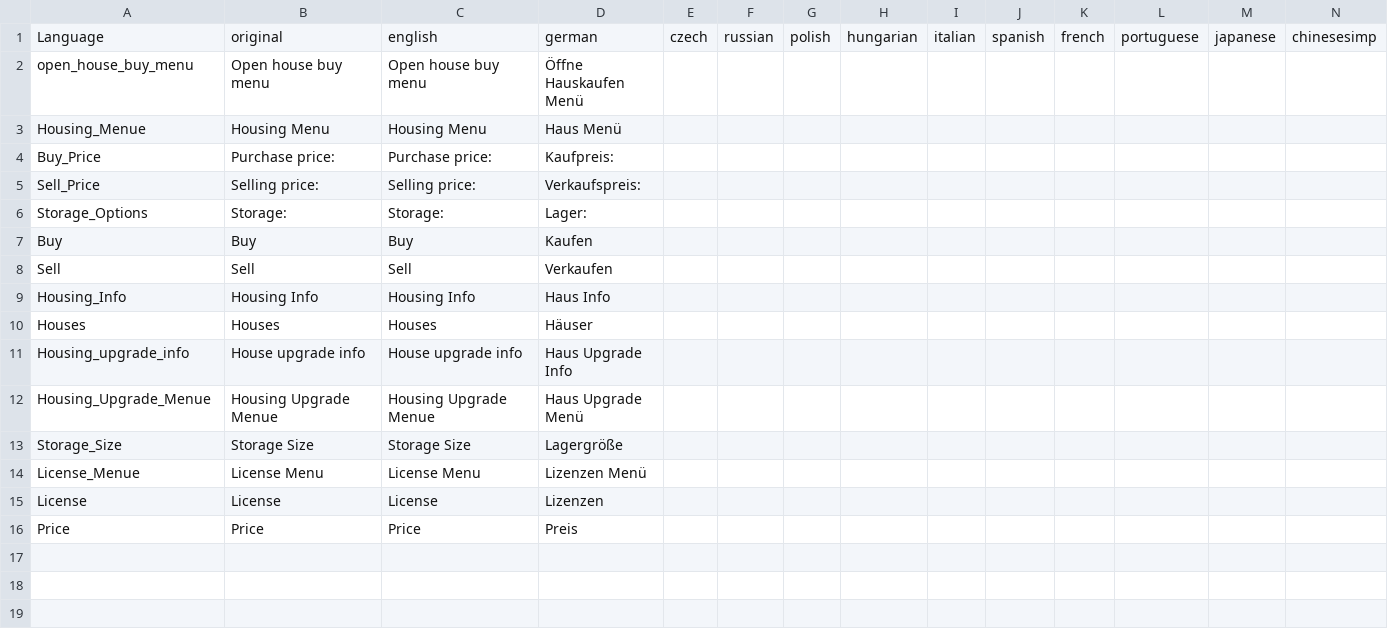
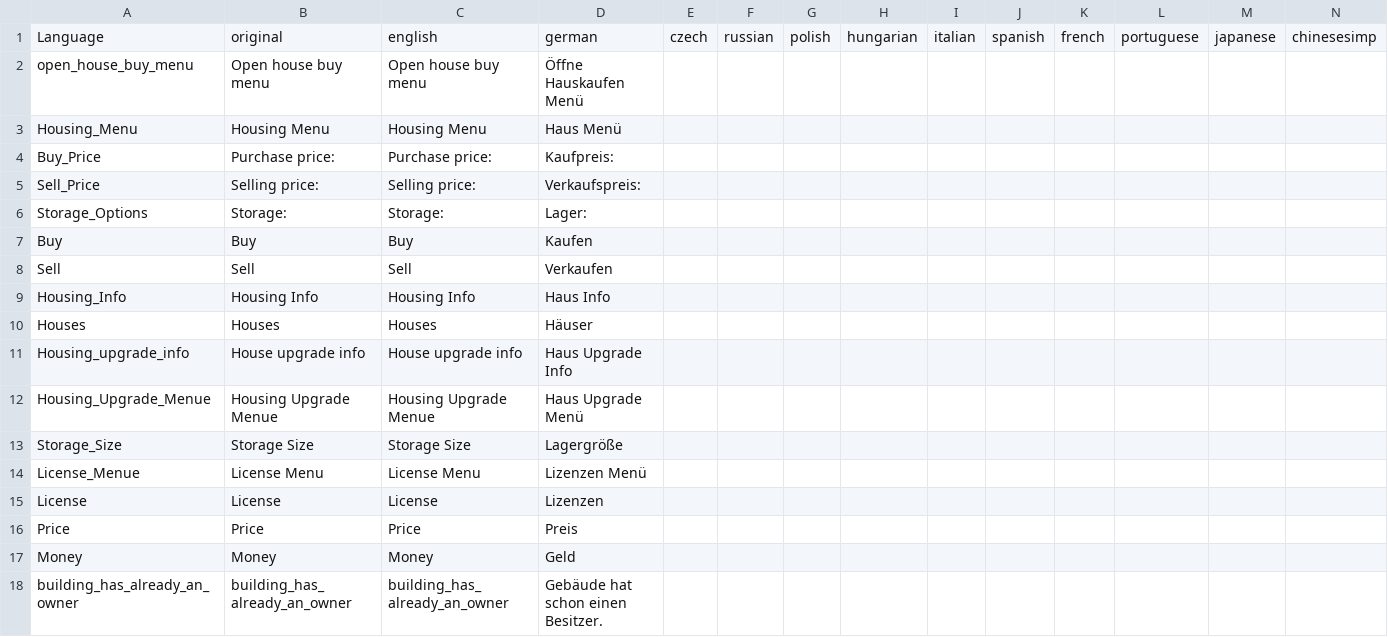
Before and after one commit to ihr-it-projekt/DayZLife, a CSV file: DayZLife/stringtable.csv, drawn as a sheet; only a part is shown; rows hold the shown columns only; the diff names each change by its address in the sheet, - before the commit and + after, or states it on an @@ line.

```diff
--- a/DayZLife/stringtable.csv
+++ b/DayZLife/stringtable.csv
-A3: Housing_Menue
+A3: Housing_Menu
+row 17: Money | Money | Money | Geld
+row 18: building_has_already_an_owner | building_has_already_an_owner | building_has_already_an_owner | Gebäude hat schon einen Besitzer.
```
Also changed, not shown: 12 other files.
